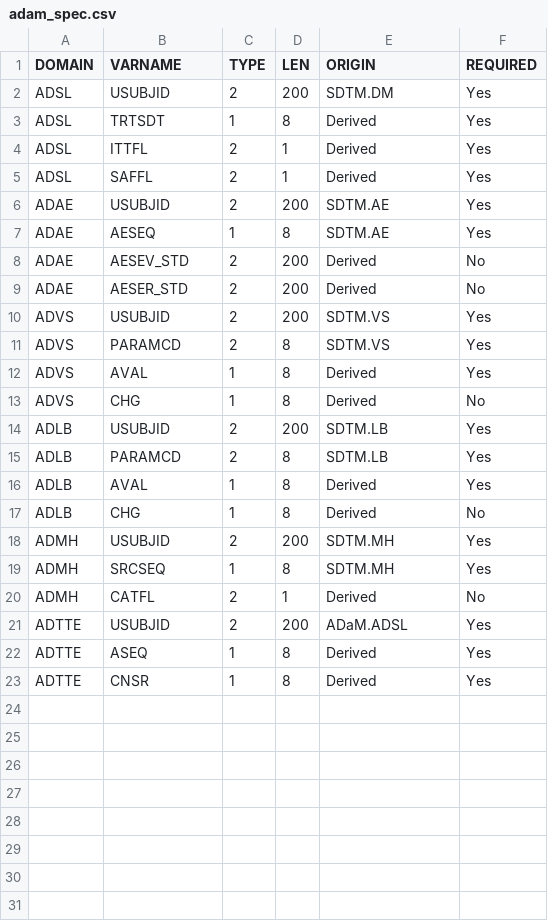
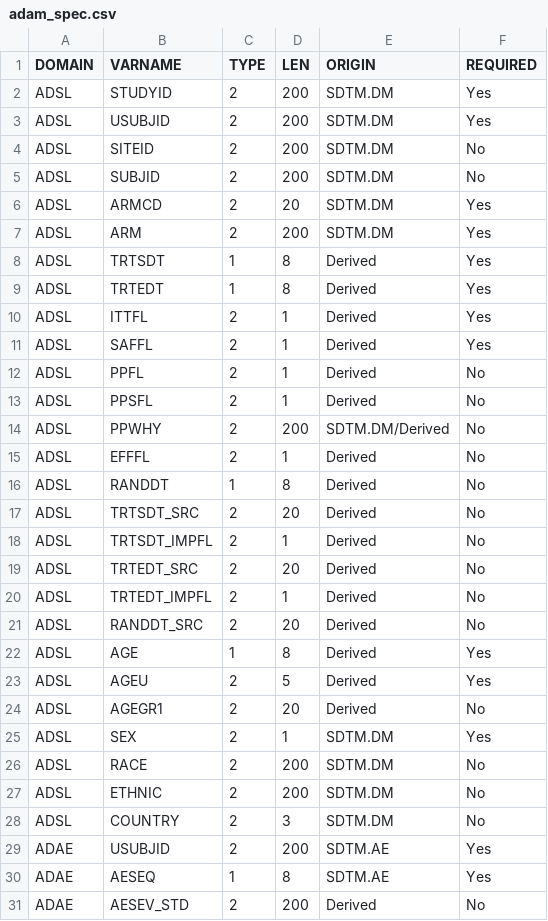
Before and after one commit to stiigg/clinical-programming-portfolio-sas-cdisc, a CSV file: ADaM/metadata/spec/adam_spec.csv, drawn as a sheet; only a part is shown; the shorter side is filled out with more unchanged rows; the diff names each change by its address in the sheet, - before the commit and + after, or states it on an @@ line.

Commit message:
Enhance ADSL derivation completeness

```diff
--- a/ADaM/metadata/spec/adam_spec.csv
+++ b/ADaM/metadata/spec/adam_spec.csv
+row 2: ADSL | STUDYID | 2 | 200 | SDTM.DM | Yes
+row 4: ADSL | SITEID | 2 | 200 | SDTM.DM | No
+row 5: ADSL | SUBJID | 2 | 200 | SDTM.DM | No
+row 6: ADSL | ARMCD | 2 | 20 | SDTM.DM | Yes
+row 7: ADSL | ARM | 2 | 200 | SDTM.DM | Yes
+row 9: ADSL | TRTEDT | 1 | 8 | Derived | Yes
+row 12: ADSL | PPFL | 2 | 1 | Derived | No
+row 13: ADSL | PPSFL | 2 | 1 | Derived | No
+row 14: ADSL | PPWHY | 2 | 200 | SDTM.DM/Derived | No
+row 15: ADSL | EFFFL | 2 | 1 | Derived | No
+row 16: ADSL | RANDDT | 1 | 8 | Derived | No
+row 17: ADSL | TRTSDT_SRC | 2 | 20 | Derived | No
+row 18: ADSL | TRTSDT_IMPFL | 2 | 1 | Derived | No
+row 19: ADSL | TRTEDT_SRC | 2 | 20 | Derived | No
+row 20: ADSL | TRTEDT_IMPFL | 2 | 1 | Derived | No
+row 21: ADSL | RANDDT_SRC | 2 | 20 | Derived | No
+row 22: ADSL | AGE | 1 | 8 | Derived | Yes
+row 23: ADSL | AGEU | 2 | 5 | Derived | Yes
+row 24: ADSL | AGEGR1 | 2 | 20 | Derived | No
+row 25: ADSL | SEX | 2 | 1 | SDTM.DM | Yes
+row 26: ADSL | RACE | 2 | 200 | SDTM.DM | No
+row 27: ADSL | ETHNIC | 2 | 200 | SDTM.DM | No
+row 28: ADSL | COUNTRY | 2 | 3 | SDTM.DM | No
```
Also changed, not shown: 2 other files.
